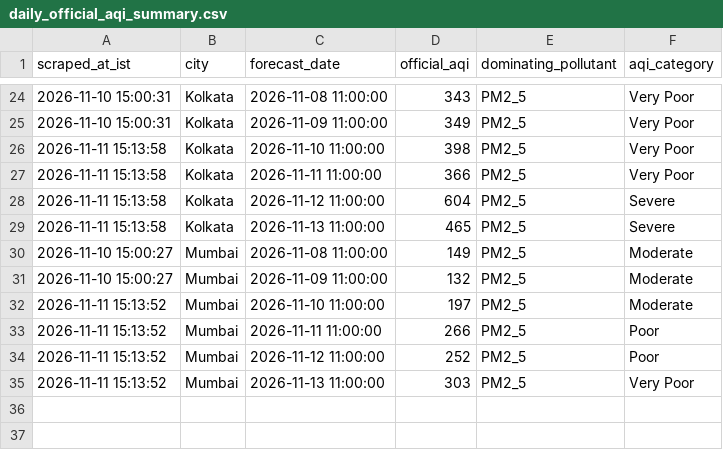
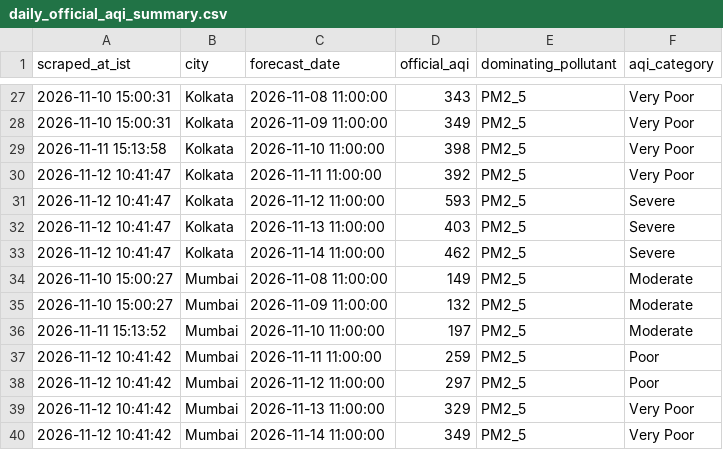
Before and after one commit to mrafiuddin50/imd-metro-aqi-forecast, a CSV file: data/daily_official_aqi_summary.csv, drawn as a sheet; only a part is shown, gaps mark what is left out; the diff covers the shown part only.

```diff
--- a/data/daily_official_aqi_summary.csv
+++ b/data/daily_official_aqi_summary.csv
@@ -26,5 +29,6 @@ scraped_at_ist,city,forecast_date,official_aqi,dominating_pollutant,aqi_category
 2026-11-11 15:13:58,Kolkata,2026-11-10 11:00:00,398,PM2_5,Very Poor
-2026-11-11 15:13:58,Kolkata,2026-11-11 11:00:00,366,PM2_5,Very Poor
-2026-11-11 15:13:58,Kolkata,2026-11-12 11:00:00,604,PM2_5,Severe
-2026-11-11 15:13:58,Kolkata,2026-11-13 11:00:00,465,PM2_5,Severe
+2026-11-12 10:41:47,Kolkata,2026-11-11 11:00:00,392,PM2_5,Very Poor
+2026-11-12 10:41:47,Kolkata,2026-11-12 11:00:00,593,PM2_5,Severe
+2026-11-12 10:41:47,Kolkata,2026-11-13 11:00:00,403,PM2_5,Severe
+2026-11-12 10:41:47,Kolkata,2026-11-14 11:00:00,462,PM2_5,Severe
 2026-11-10 15:00:27,Mumbai,2026-11-08 11:00:00,149,PM2_5,Moderate
@@ -32,4 +36,5 @@ scraped_at_ist,city,forecast_date,official_aqi,dominating_pollutant,aqi_category
 2026-11-11 15:13:52,Mumbai,2026-11-10 11:00:00,197,PM2_5,Moderate
-2026-11-11 15:13:52,Mumbai,2026-11-11 11:00:00,266,PM2_5,Poor
-2026-11-11 15:13:52,Mumbai,2026-11-12 11:00:00,252,PM2_5,Poor
-2026-11-11 15:13:52,Mumbai,2026-11-13 11:00:00,303,PM2_5,Very Poor
+2026-11-12 10:41:42,Mumbai,2026-11-11 11:00:00,259,PM2_5,Poor
+2026-11-12 10:41:42,Mumbai,2026-11-12 11:00:00,297,PM2_5,Poor
+2026-11-12 10:41:42,Mumbai,2026-11-13 11:00:00,329,PM2_5,Very Poor
+2026-11-12 10:41:42,Mumbai,2026-11-14 11:00:00,349,PM2_5,Very Poor
```
Also changed, not shown: 3 added rows and 24 edited cells elsewhere in this file, data/cities/chennai_hourly.csv, data/cities/delhi_hourly.csv, 8 other files.
